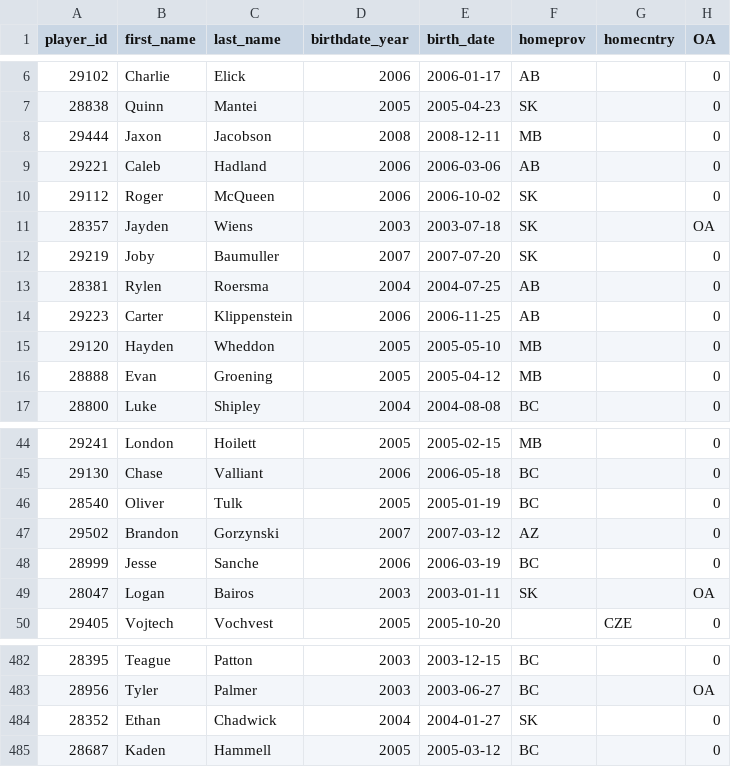
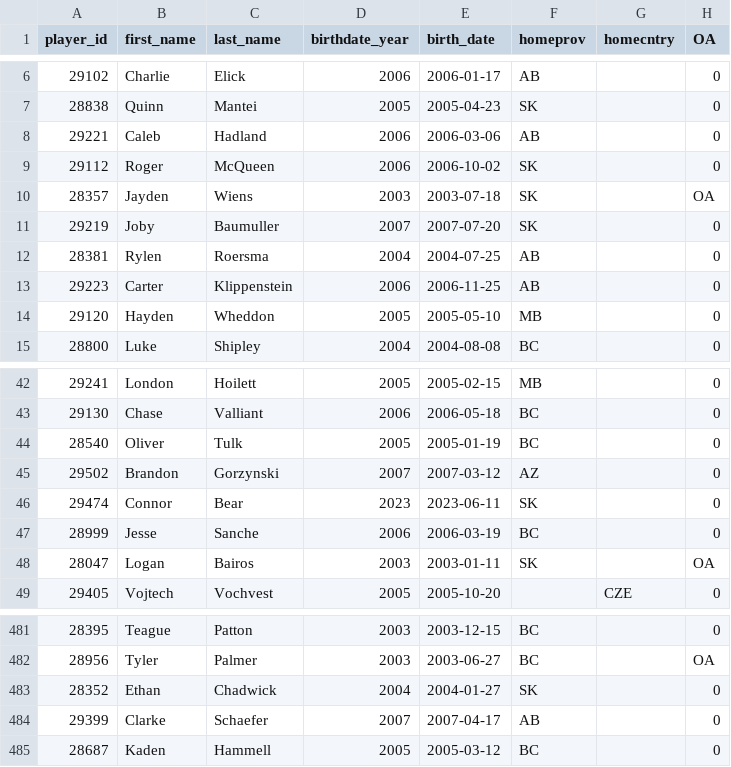
Before and after one commit to lennonay/Prospect_scraper, a CSV file: data/roster/WHL_2023_24_Regular_Season_roster.csv, drawn as a sheet; only a part is shown, gaps mark what is left out; removed rows and columns are numbered as before the commit, all else as after; the diff names each change by its address in the sheet, - before the commit and + after, or states it on an @@ line.

```diff
--- a/data/roster/WHL_2023_24_Regular_Season_roster.csv
+++ b/data/roster/WHL_2023_24_Regular_Season_roster.csv
-row 8: 29444 | Jaxon | Jacobson | 2008 | 2008-12-11 | MB |  | 0
-row 16: 28888 | Evan | Groening | 2005 | 2005-04-12 | MB |  | 0
+row 46: 29474 | Connor | Bear | 2023 | 2023-06-11 | SK |  | 0
+row 484: 29399 | Clarke | Schaefer | 2007 | 2007-04-17 | AB |  | 0
```
Also changed, not shown: 2 other files.
